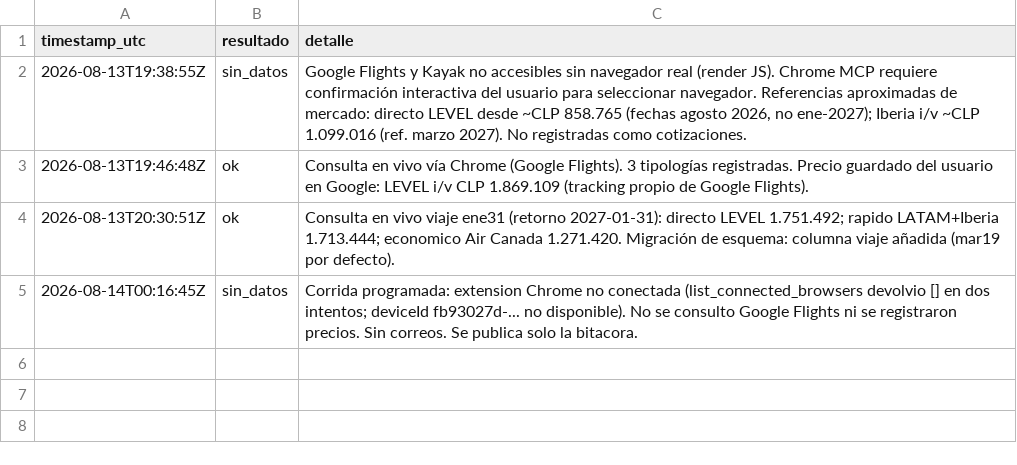
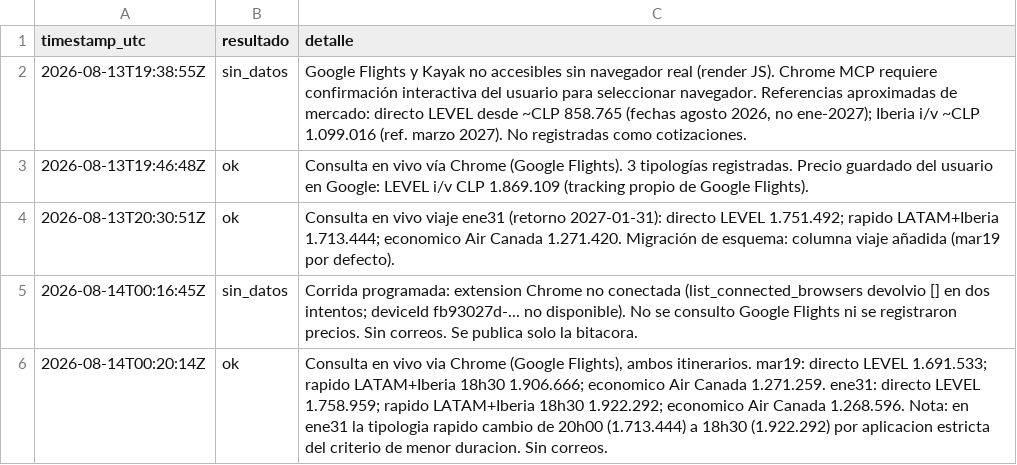
Before and after one commit to jcastillose/vuelos-santiago-barcelona-2027, a CSV file: runs_log.csv, drawn as a sheet; the diff names each change by its address in the sheet, - before the commit and + after, or states it on an @@ line.

```diff
--- a/runs_log.csv
+++ b/runs_log.csv
+row 6: 2026-08-14T00:20:14Z | ok | Consulta en vivo via Chrome (Google Flights), ambos itinerarios. mar19: directo LEVEL 1.691.533; rapido LATAM+Iberia 18h30 1.906.666; economico Air Canada 1.271.259. ene31: directo LEVEL 1.758.959; rapido LATAM+Iberia 18h30 1.922.292; economico Air Canada 1.268.596. Nota: en ene31 la tipologia rapido cambio de 20h00 (1.713.444) a 18h30 (1.922.292) por aplicacion estricta del criterio de menor duracion. Sin correos.
```
Also changed, not shown: price_history.csv, 1 other file.
